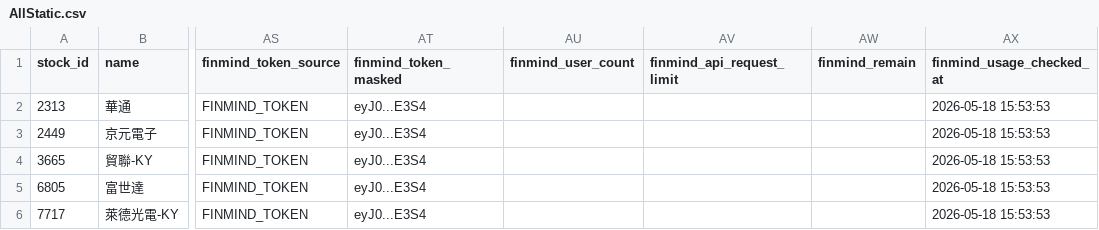
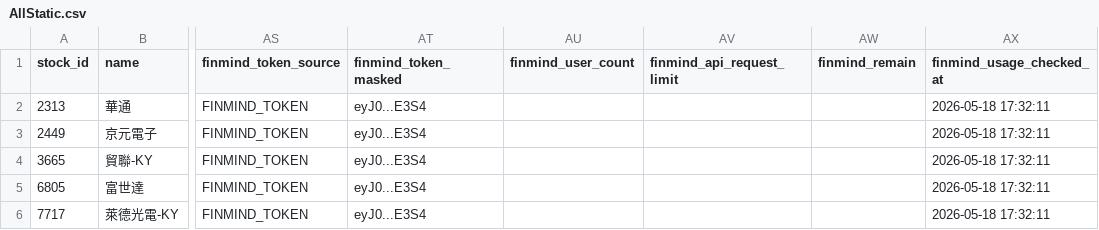
Before and after one commit to ONicole0101/Marks, a CSV file: AllStatic.csv, drawn as a sheet; only a part is shown, gaps mark what is left out; the diff names each change by its address in the sheet, - before the commit and + after, or states it on an @@ line.

```diff
--- a/AllStatic.csv
+++ b/AllStatic.csv
-AX2:AX6 (finmind_usage_checked_at): 2026-05-18 15:53:53
+AX2:AX6 (finmind_usage_checked_at): 2026-05-18 17:32:11
```
Also changed, not shown: 1 other file.
